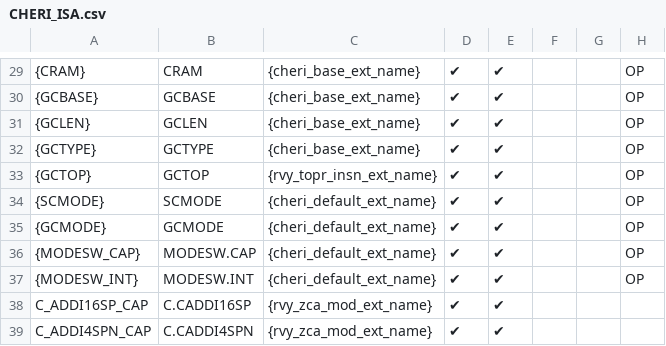
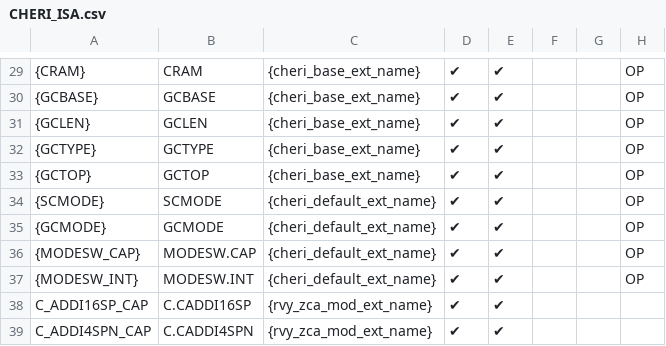
Before and after one commit to riscv/riscv-cheri, a CSV file: src/cheri/csv/CHERI_ISA.csv, drawn as a sheet; only a part is shown, gaps mark what is left out; the diff names each change by its address in the sheet, - before the commit and + after, or states it on an @@ line.

Commit message:
Merge YTOPR into the base (#998)
There is no good reason for this being in a separate extension.

cherry-picked the commit from #994

```diff
--- a/src/cheri/csv/CHERI_ISA.csv
+++ b/src/cheri/csv/CHERI_ISA.csv
-C33: {rvy_topr_insn_ext_name}
+C33: {cheri_base_ext_name}
```
Also changed, not shown: 6 other files.
